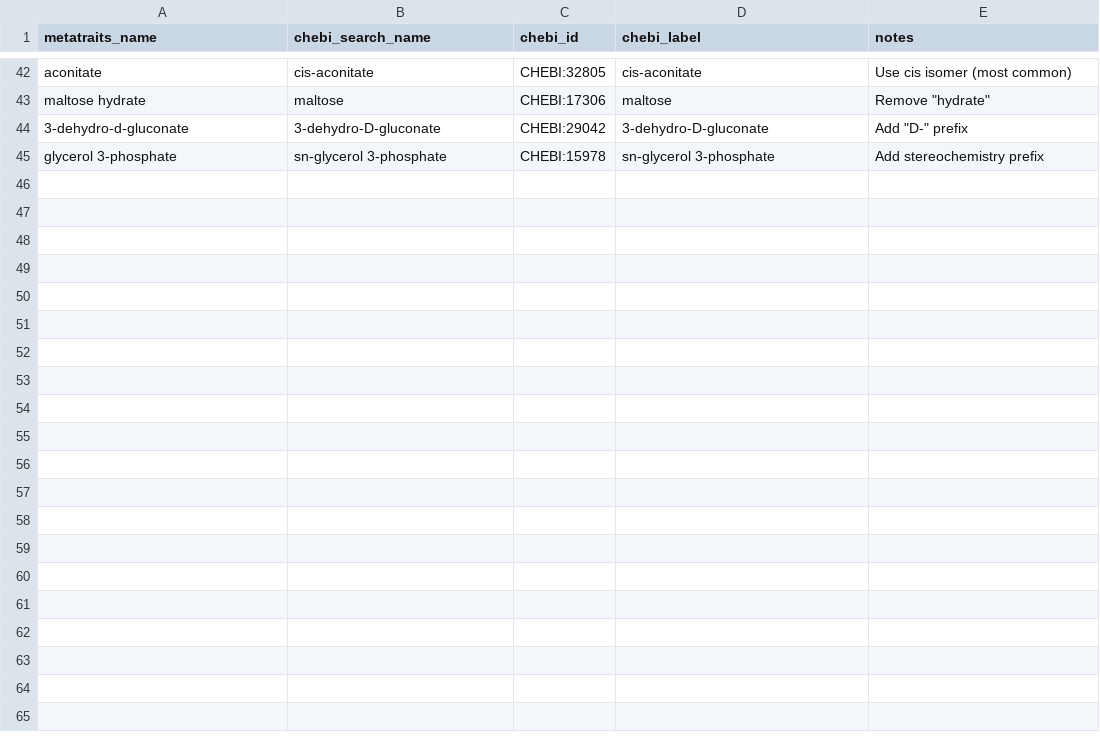
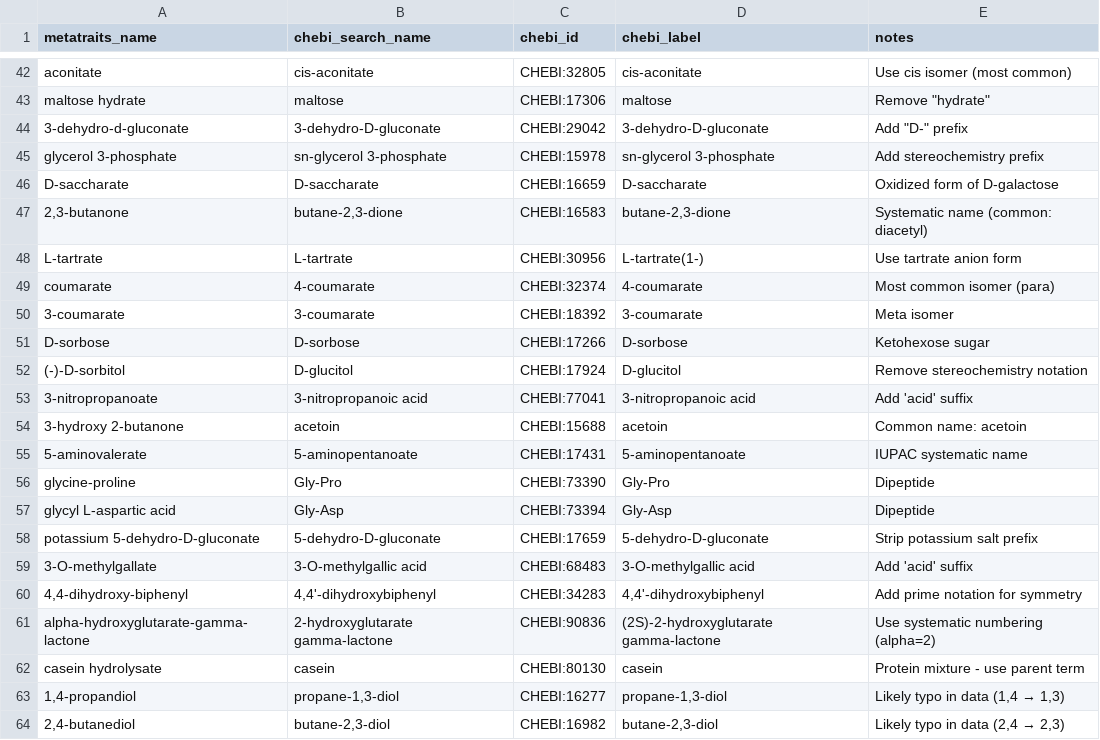
Before and after one commit to Knowledge-Graph-Hub/kg-microbe, a TSV file: kg_microbe/transform_utils/metatraits/mappings/chemical_name_synonyms.tsv, drawn as a sheet; only a part is shown, gaps mark what is left out; the diff names each change by its address in the sheet, - before the commit and + after, or states it on an @@ line.

```diff
--- a/kg_microbe/transform_utils/metatraits/mappings/chemical_name_synonyms.tsv
+++ b/kg_microbe/transform_utils/metatraits/mappings/chemical_name_synonyms.tsv
+row 46: D-saccharate | D-saccharate | CHEBI:16659 | D-saccharate | Oxidized form of D-galactose
+row 47: 2,3-butanone | butane-2,3-dione | CHEBI:16583 | butane-2,3-dione | Systematic name (common: diacetyl)
+row 48: L-tartrate | L-tartrate | CHEBI:30956 | L-tartrate(1-) | Use tartrate anion form
+row 49: coumarate | 4-coumarate | CHEBI:32374 | 4-coumarate | Most common isomer (para)
+row 50: 3-coumarate | 3-coumarate | CHEBI:18392 | 3-coumarate | Meta isomer
+row 51: D-sorbose | D-sorbose | CHEBI:17266 | D-sorbose | Ketohexose sugar
+row 52: (-)-D-sorbitol | D-glucitol | CHEBI:17924 | D-glucitol | Remove stereochemistry notation
+row 53: 3-nitropropanoate | 3-nitropropanoic acid | CHEBI:77041 | 3-nitropropanoic acid | Add 'acid' suffix
+row 54: 3-hydroxy 2-butanone | acetoin | CHEBI:15688 | acetoin | Common name: acetoin
+row 55: 5-aminovalerate | 5-aminopentanoate | CHEBI:17431 | 5-aminopentanoate | IUPAC systematic name
+row 56: glycine-proline | Gly-Pro | CHEBI:73390 | Gly-Pro | Dipeptide
+row 57: glycyl L-aspartic acid | Gly-Asp | CHEBI:73394 | Gly-Asp | Dipeptide
+row 58: potassium 5-dehydro-D-gluconate | 5-dehydro-D-gluconate | CHEBI:17659 | 5-dehydro-D-gluconate | Strip potassium salt prefix
+row 59: 3-O-methylgallate | 3-O-methylgallic acid | CHEBI:68483 | 3-O-methylgallic acid | Add 'acid' suffix
+row 60: 4,4-dihydroxy-biphenyl | 4,4'-dihydroxybiphenyl | CHEBI:34283 | 4,4'-dihydroxybiphenyl | Add prime notation for symmetry
+row 61: alpha-hydroxyglutarate-gamma-lactone | 2-hydroxyglutarate gamma-lactone | CHEBI:90836 | (2S)-2-hydroxyglutarate gamma-lactone | Use systematic numbering (alpha=2)
+row 62: casein hydrolysate | casein | CHEBI:80130 | casein | Protein mixture - use parent term
+row 63: 1,4-propandiol | propane-1,3-diol | CHEBI:16277 | propane-1,3-diol | Likely typo in data (1,4 → 1,3)
+row 64: 2,4-butanediol | butane-2,3-diol | CHEBI:16982 | butane-2,3-diol | Likely typo in data (2,4 → 2,3)
```
Also changed, not shown: kg_microbe/transform_utils/metatraits/mappings/enzyme_name_to_go.tsv, 1 other file.
